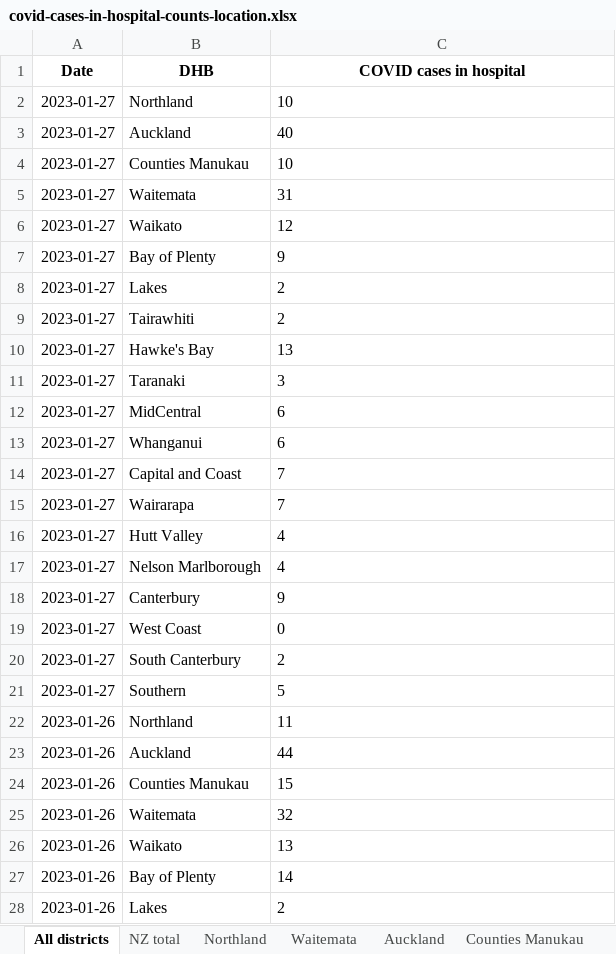
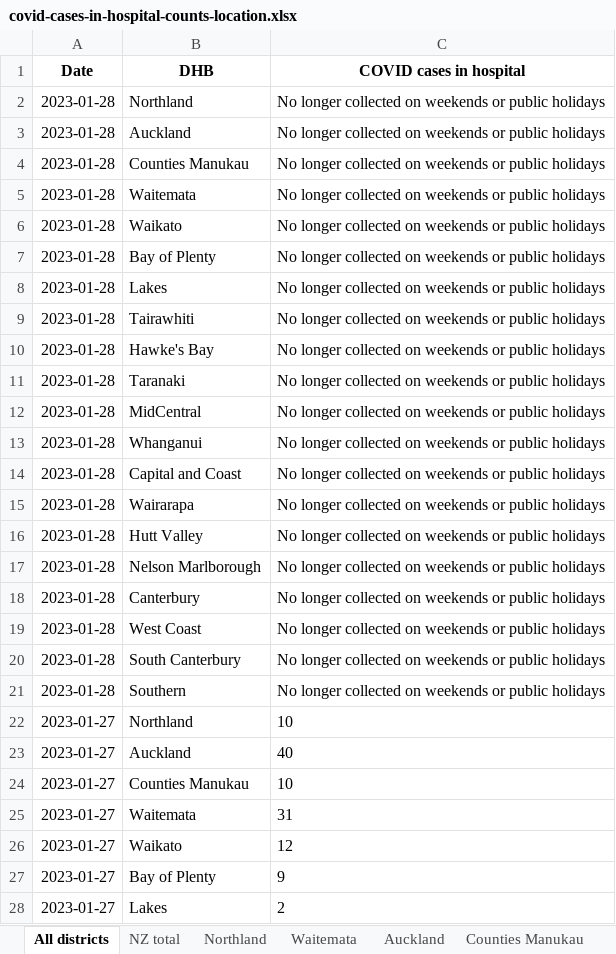
Before and after one commit to minhealthnz/nz-covid-data, an Excel workbook: cases/covid-cases-in-hospital-counts-location.xlsx, sheet All districts, drawn as a sheet; only a part is shown; the shorter side is filled out with more unchanged rows; values as stored, in another font and other column widths than the file's, no borders; the diff names each change by its address in the sheet, - before the commit and + after, or states it on an @@ line.

Commit message:
COVID-19 cases data 28 Jan

```diff
--- a/cases/covid-cases-in-hospital-counts-location.xlsx (sheet All districts)
+++ b/cases/covid-cases-in-hospital-counts-location.xlsx (sheet All districts)
+row 2: 2023-01-28 | Northland | No longer collected on weekends or public holidays
+row 3: 2023-01-28 | Auckland | No longer collected on weekends or public holidays
+row 4: 2023-01-28 | Counties Manukau | No longer collected on weekends or public holidays
+row 5: 2023-01-28 | Waitemata | No longer collected on weekends or public holidays
+row 6: 2023-01-28 | Waikato | No longer collected on weekends or public holidays
+row 7: 2023-01-28 | Bay of Plenty | No longer collected on weekends or public holidays
+row 8: 2023-01-28 | Lakes | No longer collected on weekends or public holidays
+row 9: 2023-01-28 | Tairawhiti | No longer collected on weekends or public holidays
+row 10: 2023-01-28 | Hawke's Bay | No longer collected on weekends or public holidays
+row 11: 2023-01-28 | Taranaki | No longer collected on weekends or public holidays
+row 12: 2023-01-28 | MidCentral | No longer collected on weekends or public holidays
+row 13: 2023-01-28 | Whanganui | No longer collected on weekends or public holidays
+row 14: 2023-01-28 | Capital and Coast | No longer collected on weekends or public holidays
+row 15: 2023-01-28 | Wairarapa | No longer collected on weekends or public holidays
+row 16: 2023-01-28 | Hutt Valley | No longer collected on weekends or public holidays
+row 17: 2023-01-28 | Nelson Marlborough | No longer collected on weekends or public holidays
+row 18: 2023-01-28 | Canterbury | No longer collected on weekends or public holidays
+row 19: 2023-01-28 | West Coast | No longer collected on weekends or public holidays
+row 20: 2023-01-28 | South Canterbury | No longer collected on weekends or public holidays
+row 21: 2023-01-28 | Southern | No longer collected on weekends or public holidays
```
Also changed, not shown: sheet Tairawhiti, sheet West Coast only, sheet Wairarapa, sheet Whanganui, sheet South Canterbury, sheet Nelson Marlborough, 17 more sheets, cases/covid-cases-counts-location.xlsx, 2 other files.
